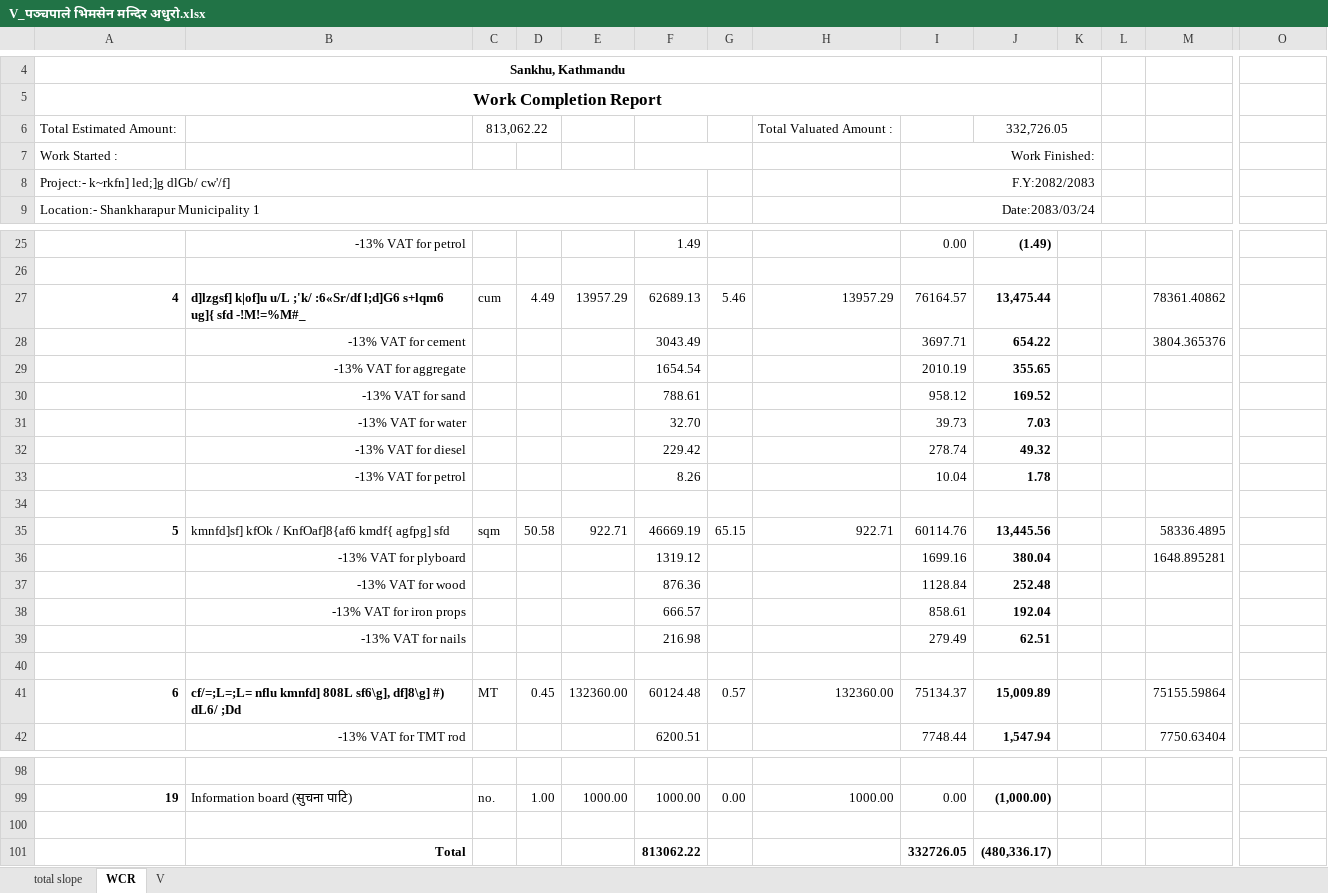
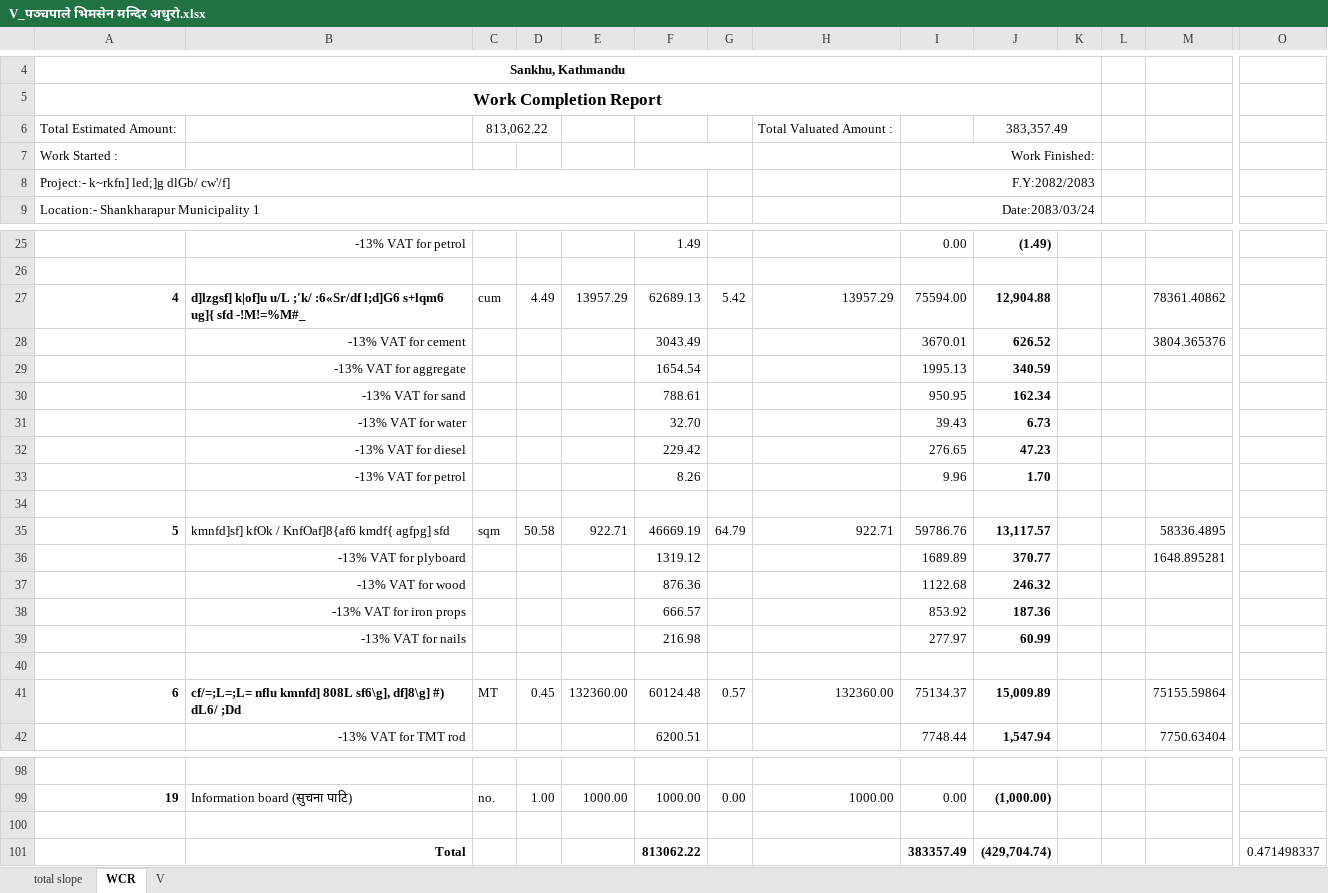
Before and after one commit to suwalcrystal/ward1, an Excel workbook: बजेट माग estimate/नगर बजेट estimate/प‍‍‌‌‌‌ञ्चपाले भिमसेन मन्दिर अधुरो/V_प‍‍‌‌‌‌ञ्चपाले भिमसेन मन्दिर अधुरो.xlsx, sheet WCR, drawn as a sheet; only a part is shown, gaps mark what is left out; values as stored, in another font and other column widths than the file's, no borders; removed rows and columns are numbered as before the commit, all else as after; rows hold the shown columns only; the diff covers the shown part only; the diff names each change by its address in the sheet, - before the commit and + after, or states it on an @@ line.

```diff
--- a/बजेट माग estimate/नगर बजेट estimate/प‍‍‌‌‌‌ञ्चपाले भिमसेन मन्दिर अधुरो/V_प‍‍‌‌‌‌ञ्चपाले भिमसेन मन्दिर अधुरो.xlsx (sheet WCR)
+++ b/बजेट माग estimate/नगर बजेट estimate/प‍‍‌‌‌‌ञ्चपाले भिमसेन मन्दिर अधुरो/V_प‍‍‌‌‌‌ञ्चपाले भिमसेन मन्दिर अधुरो.xlsx (sheet WCR)
-J6: 332,726.05
+J6: 383,357.49
-G27: 5.46
+G27: 5.42
-I27: 76164.57
+I27: 75594.00
-J27: 13,475.44
+J27: 12,904.88
-I28: 3697.71
+I28: 3670.01
-J28: 654.22
+J28: 626.52
-I29: 2010.19
+I29: 1995.13
-J29: 355.65
+J29: 340.59
-I30: 958.12
+I30: 950.95
-J30: 169.52
+J30: 162.34
-I31: 39.73
+I31: 39.43
-J31: 7.03
+J31: 6.73
-I32: 278.74
+I32: 276.65
-J32: 49.32
+J32: 47.23
-I33: 10.04
+I33: 9.96
-J33: 1.78
+J33: 1.70
-G35: 65.15
+G35: 64.79
-I35: 60114.76
+I35: 59786.76
-J35: 13,445.56
+J35: 13,117.57
-I36: 1699.16
+I36: 1689.89
-J36: 380.04
+J36: 370.77
-I37: 1128.84
+I37: 1122.68
-J37: 252.48
+J37: 246.32
-I38: 858.61
+I38: 853.92
-J38: 192.04
+J38: 187.36
-I39: 279.49
+I39: 277.97
-J39: 62.51
+J39: 60.99
-row 101:  | Total |  |  |  | 813062.22 |  |  | 332726.05 | (480,336.17)
+row 101:  | Total |  |  |  | 813062.22 |  |  | 383357.49 | (429,704.74) |  |  |  | 0.471498337
```
Also changed, not shown: 14 edited cells elsewhere in this sheet, sheet V, formulas that keep their value, migration/tables.xlsx, 14 other files.
